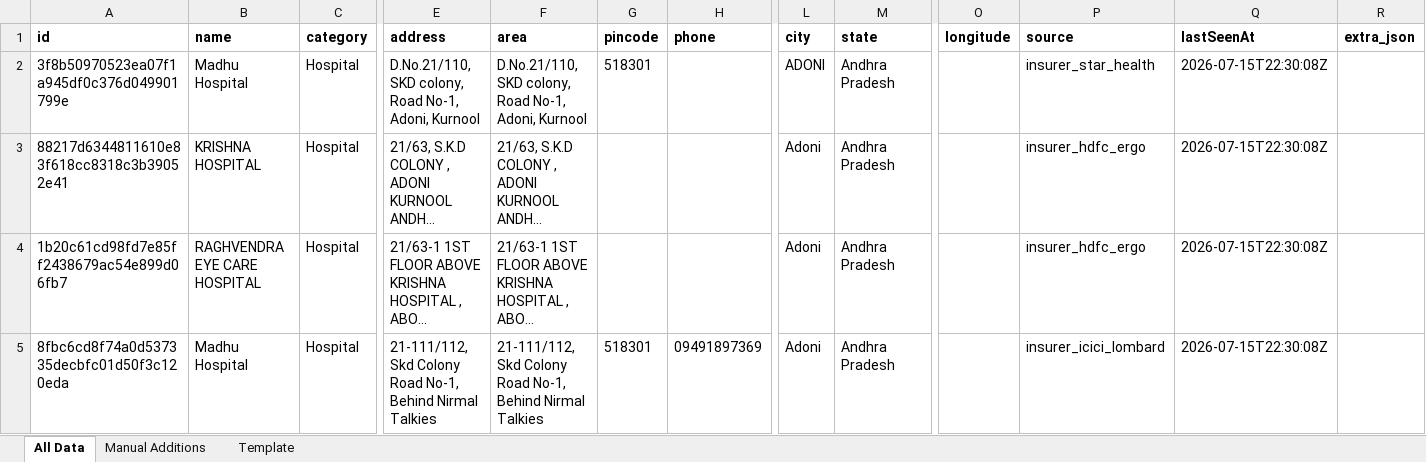
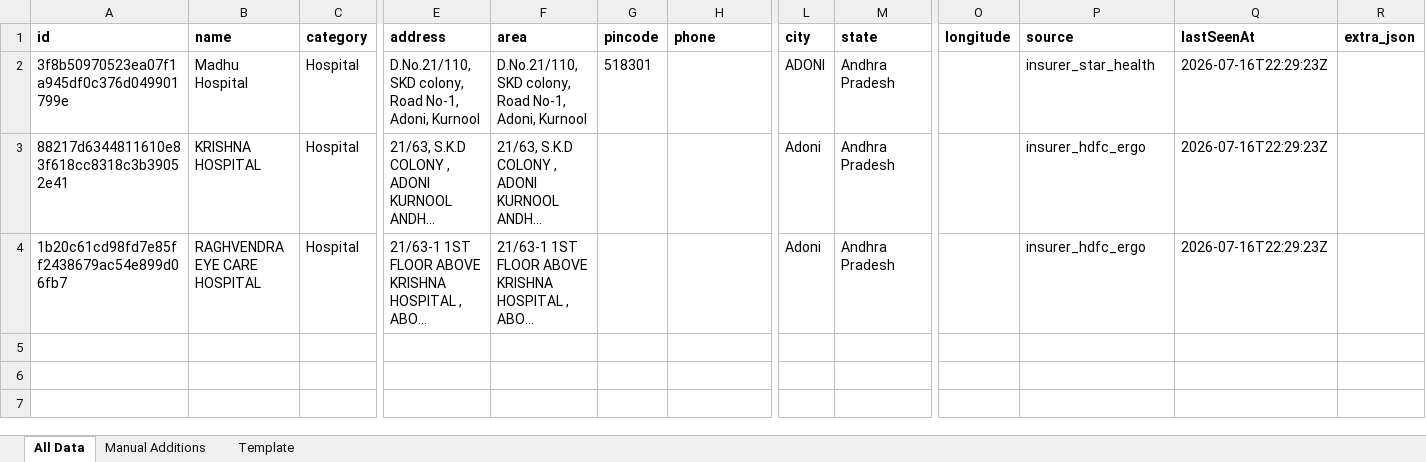
Before and after one commit to zavscom/adoni-directory-backend, an Excel workbook: data/adoni_directory.xlsx, sheet All Data, drawn as a sheet; only a part is shown, gaps mark what is left out; long unchanged cells end in …; values as stored, in another font and other column widths than the file's, no borders; rows hold the shown columns only; the diff names each change by its address in the sheet, - before the commit and + after, or states it on an @@ line.

```diff
--- a/data/adoni_directory.xlsx (sheet All Data)
+++ b/data/adoni_directory.xlsx (sheet All Data)
-Q2:Q4 (lastSeenAt): 2026-07-15T22:30:08Z
+Q2:Q4 (lastSeenAt): 2026-07-16T22:29:23Z
-row 5: 8fbc6cd8f74a0d537335decbfc01d50f3c120eda | Madhu Hospital | Hospital | 21-111/112, Skd Colony Road No-1, Behind Nirmal Talkies | 21-111/112, Skd Colony Road No-1, Behind Nirmal Talkies | 518301 | 09491897369 | Adoni | Andhra Pradesh |  | insurer_icici_lombard | 2026-07-15T22:30:08Z
```
Also changed, not shown: 2 other files.
